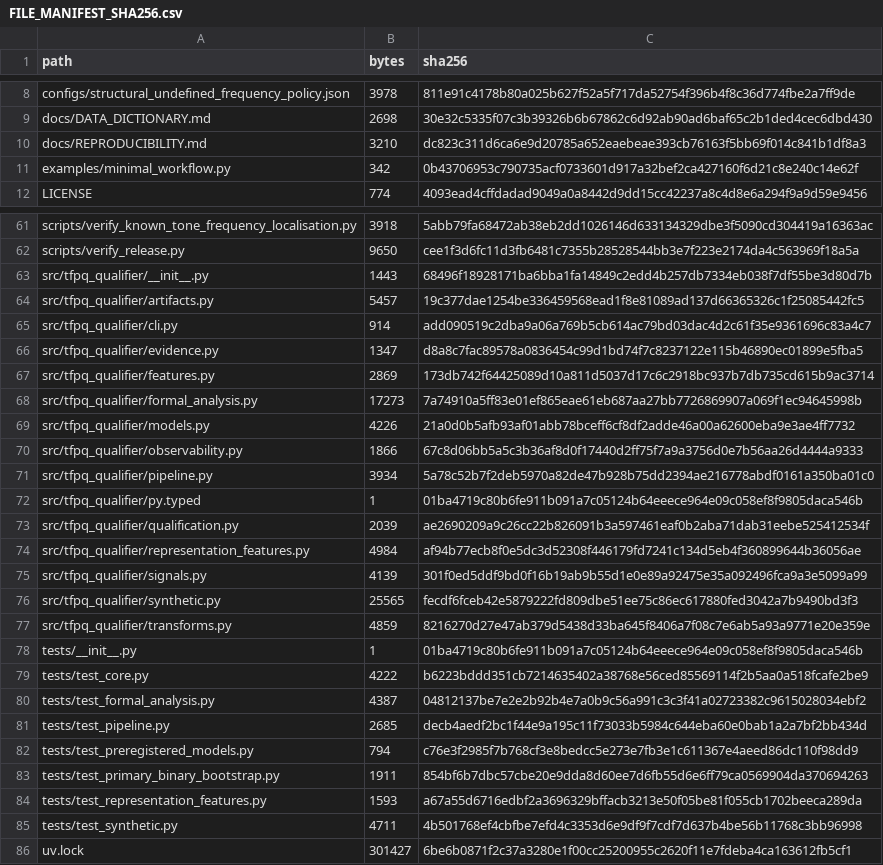
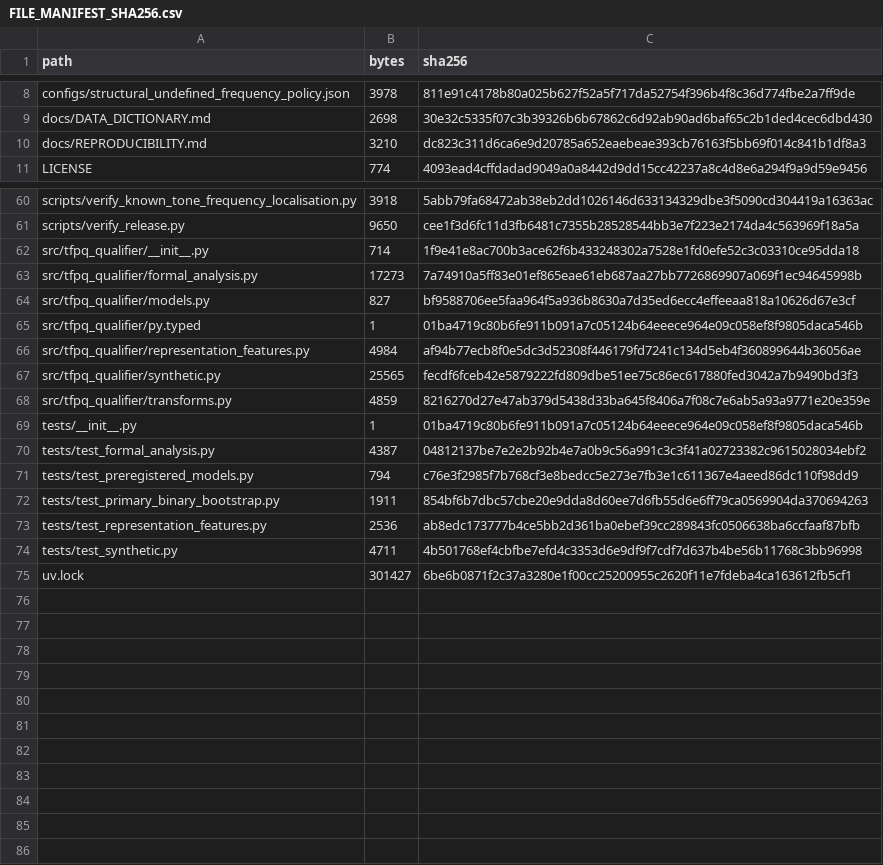
Before and after one commit to jnartey-prog/comparative_evaluation_PQD_1, a CSV file: FILE_MANIFEST_SHA256.csv, drawn as a sheet; only a part is shown, gaps mark what is left out; the diff covers the shown part only.

```diff
--- a/FILE_MANIFEST_SHA256.csv
+++ b/FILE_MANIFEST_SHA256.csv
@@ -10,3 +10,2 @@
 "docs/REPRODUCIBILITY.md","3210","dc823c311d6ca6e9d20785a652eaebeae393cb76163f5bb69f014c841b1df8a3"
-"examples/minimal_workflow.py","342","0b43706953c790735acf0733601d917a32bef2ca427160f6d21c8e240c14e62f"
 "LICENSE","774","4093ead4cffdadad9049a0a8442d9dd15cc42237a8c4d8e6a294f9a9d59e9456"
@@ -62,15 +61,7 @@
 "scripts/verify_release.py","9650","cee1f3d6fc11d3fb6481c7355b28528544bb3e7f223e2174da4c563969f18a5a"
-"src/tfpq_qualifier/__init__.py","1443","68496f18928171ba6bba1fa14849c2edd4b257db7334eb038f7df55be3d80d7b"
-"src/tfpq_qualifier/artifacts.py","5457","19c377dae1254be336459568ead1f8e81089ad137d66365326c1f25085442fc5"
-"src/tfpq_qualifier/cli.py","914","add090519c2dba9a06a769b5cb614ac79bd03dac4d2c61f35e9361696c83a4c7"
-"src/tfpq_qualifier/evidence.py","1347","d8a8c7fac89578a0836454c99d1bd74f7c8237122e115b46890ec01899e5fba5"
-"src/tfpq_qualifier/features.py","2869","173db742f64425089d10a811d5037d17c6c2918bc937b7db735cd615b9ac3714"
+"src/tfpq_qualifier/__init__.py","714","1f9e41e8ac700b3ace62f6b433248302a7528e1fd0efe52c3c03310ce95dda18"
 "src/tfpq_qualifier/formal_analysis.py","17273","7a74910a5ff83e01ef865eae61eb687aa27bb7726869907a069f1ec94645998b"
-"src/tfpq_qualifier/models.py","4226","21a0d0b5afb93af01abb78bceff6cf8df2adde46a00a62600eba9e3ae4ff7732"
-"src/tfpq_qualifier/observability.py","1866","67c8d06bb5a5c3b36af8d0f17440d2ff75f7a9a3756d0e7b56aa26d4444a9333"
-"src/tfpq_qualifier/pipeline.py","3934","5a78c52b7f2deb5970a82de47b928b75dd2394ae216778abdf0161a350ba01c0"
+"src/tfpq_qualifier/models.py","827","bf9588706ee5faa964f5a936b8630a7d35ed6ecc4effeeaa818a10626d67e3cf"
 "src/tfpq_qualifier/py.typed","1","01ba4719c80b6fe911b091a7c05124b64eeece964e09c058ef8f9805daca546b"
-"src/tfpq_qualifier/qualification.py","2039","ae2690209a9c26cc22b826091b3a597461eaf0b2aba71dab31eebe525412534f"
 "src/tfpq_qualifier/representation_features.py","4984","af94b77ecb8f0e5dc3d52308f446179fd7241c134d5eb4f360899644b36056ae"
-"src/tfpq_qualifier/signals.py","4139","301f0ed5ddf9bd0f16b19ab9b55d1e0e89a92475e35a092496fca9a3e5099a99"
 "src/tfpq_qualifier/synthetic.py","25565","fecdf6fceb42e5879222fd809dbe51ee75c86ec617880fed3042a7b9490bd3f3"
@@ -78,8 +69,6 @@
 "tests/__init__.py","1","01ba4719c80b6fe911b091a7c05124b64eeece964e09c058ef8f9805daca546b"
-"tests/test_core.py","4222","b6223bddd351cb7214635402a38768e56ced85569114f2b5aa0a518fcafe2be9"
 "tests/test_formal_analysis.py","4387","04812137be7e2e2b92b4e7a0b9c56a991c3c3f41a02723382c9615028034ebf2"
-"tests/test_pipeline.py","2685","decb4aedf2bc1f44e9a195c11f73033b5984c644eba60e0bab1a2a7bf2bb434d"
 "tests/test_preregistered_models.py","794","c76e3f2985f7b768cf3e8bedcc5e273e7fb3e1c611367e4aeed86dc110f98dd9"
 "tests/test_primary_binary_bootstrap.py","1911","854bf6b7dbc57cbe20e9dda8d60ee7d6fb55d6e6ff79ca0569904da370694263"
-"tests/test_representation_features.py","1593","a67a55d6716edbf2a3696329bffacb3213e50f05be81f055cb1702beeca289da"
+"tests/test_representation_features.py","2536","ab8edc173777b4ce5bb2d361ba0ebef39cc289843fc0506638ba6ccfaaf87bfb"
 "tests/test_synthetic.py","4711","4b501768ef4cbfbe7efd4c3353d6e9df9f7cdf7d637b4be56b11768c3bb96998"
```
Also changed, not shown: 2 edited cells elsewhere in this file, 15 other files.
